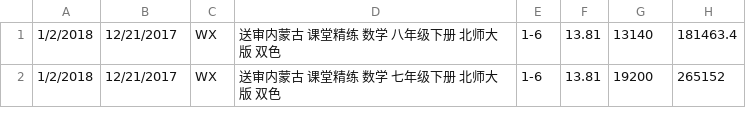
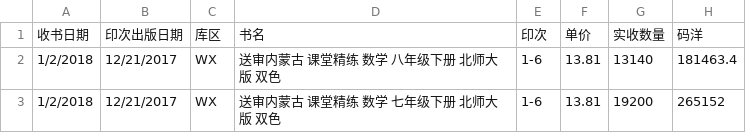
Before and after one commit to jeckzang/java, a CSV file: demo/src/main/resources/ruku.csv (was demo/src/main/resources/ruKudata.csv), drawn as a sheet; only a part is shown.

```diff
--- a/demo/src/main/resources/ruKudata.csv
+++ b/demo/src/main/resources/ruku.csv
@@ -1 +1,2 @@
+收书日期,印次出版日期,库区,书名,印次,单价,实收数量,码洋
 1/2/2018,12/21/2017,WX,送审内蒙古 课堂精练 数学 八年级下册 北师大版 双色,1-6,13.81,13140,181463.4
```
Also changed, not shown: demo/src/main/resources/shengchan.csv, 1 other file.
